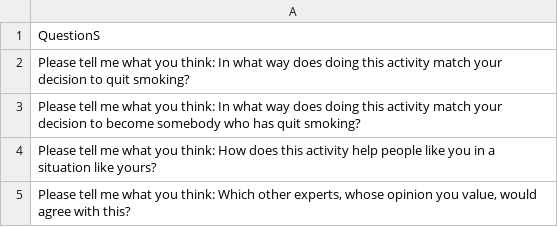
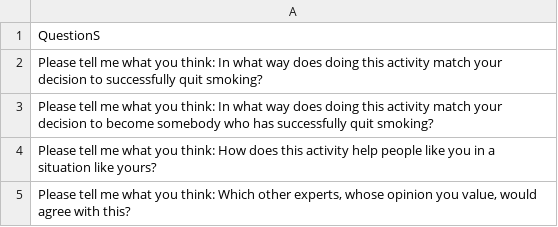
Before and after one commit to PerfectFit-project/virtual_coach_rl_persuasion_algorithm, a CSV file: reflective_questions.csv, drawn as a sheet.

Commit message:
Added the word successfully to reflective questions on commitment

```diff
--- a/reflective_questions.csv
+++ b/reflective_questions.csv
@@ -1,4 +1,4 @@
 QuestionS
-Please tell me what you think: In what way does doing this activity match your decision to quit smoking?
-Please tell me what you think: In what way does doing this activity match your decision to become somebody who has quit smoking?
+Please tell me what you think: In what way does doing this activity match your decision to successfully quit smoking?
+Please tell me what you think: In what way does doing this activity match your decision to become somebody who has successfully quit smoking?
 Please tell me what you think: How does this activity help people like you in a situation like yours?
```
